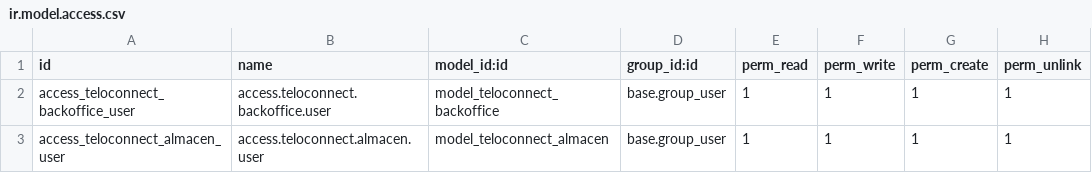
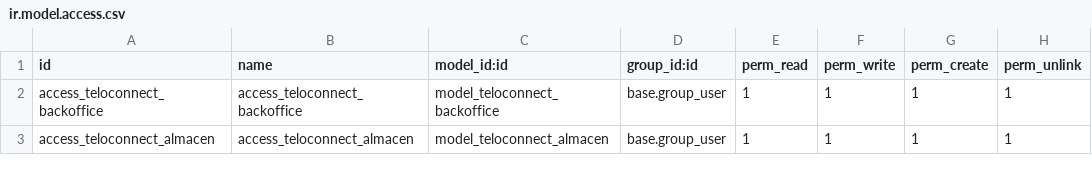
Before and after one commit to ingAntonioValladares/teloconnect-erp-odoo18, a CSV file: addons/teloconnect_erp/security/ir.model.access.csv, drawn as a sheet.

Commit message:
feat: completar integracion de almacen y backoffice para TeloConnect ERP

```diff
--- a/addons/teloconnect_erp/security/ir.model.access.csv
+++ b/addons/teloconnect_erp/security/ir.model.access.csv
@@ -1,3 +1,3 @@
 id,name,model_id:id,group_id:id,perm_read,perm_write,perm_create,perm_unlink
-access_teloconnect_backoffice_user,access.teloconnect.backoffice.user,model_teloconnect_backoffice,base.group_user,1,1,1,1
-access_teloconnect_almacen_user,access.teloconnect.almacen.user,model_teloconnect_almacen,base.group_user,1,1,1,1
+access_teloconnect_backoffice,access_teloconnect_backoffice,model_teloconnect_backoffice,base.group_user,1,1,1,1
+access_teloconnect_almacen,access_teloconnect_almacen,model_teloconnect_almacen,base.group_user,1,1,1,1
```
Also changed, not shown: 6 other files.
